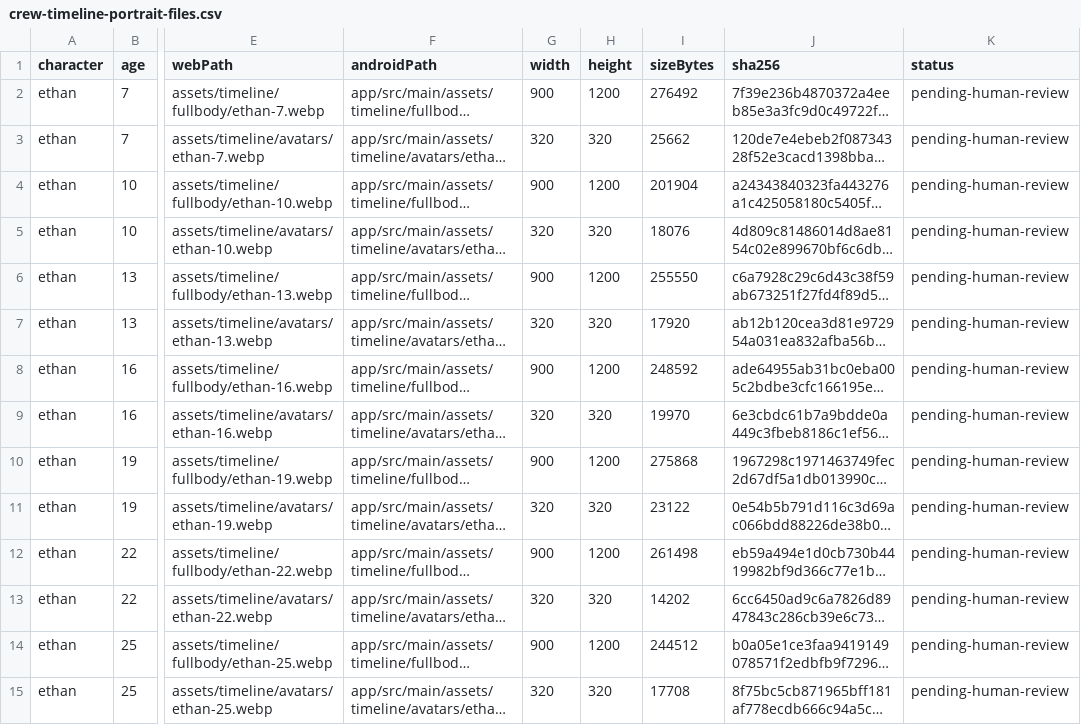
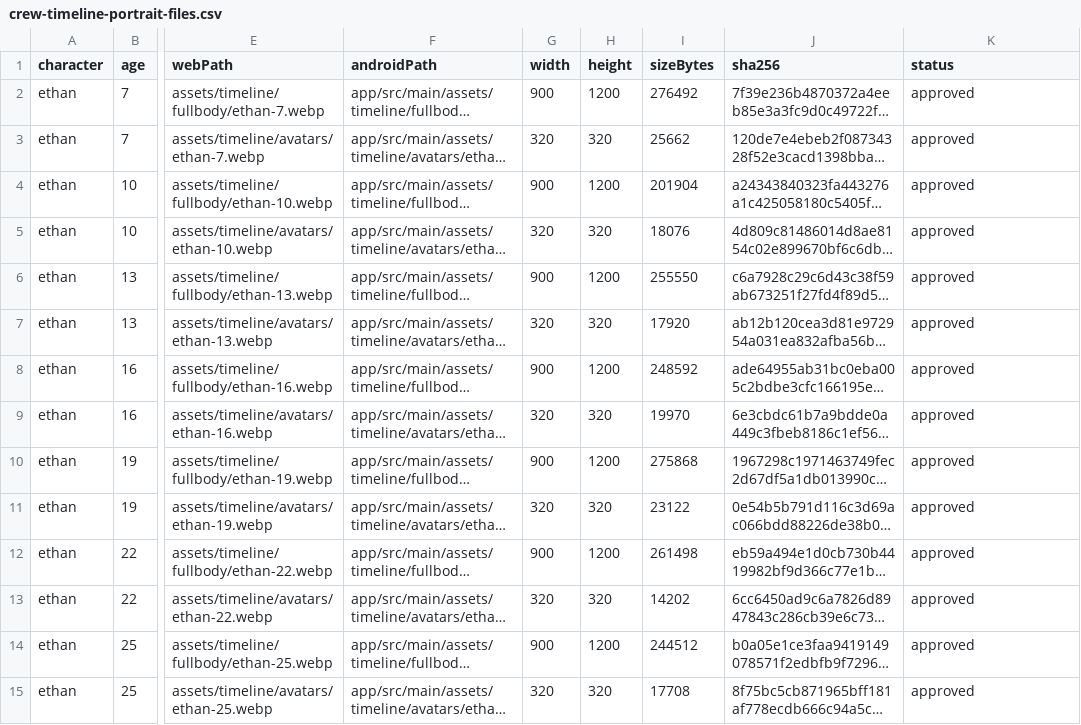
Before and after one commit to magic76/magic76.github.io, a CSV file: docs/crew-timeline-portrait-files.csv, drawn as a sheet; only a part is shown, gaps mark what is left out; long unchanged cells end in …; the diff covers the shown part only; the diff names each change by its address in the sheet, - before the commit and + after, or states it on an @@ line.

Commit message:
feat(timeline): activate user-approved Ethan and Hana photo pairs

```diff
--- a/docs/crew-timeline-portrait-files.csv
+++ b/docs/crew-timeline-portrait-files.csv
-K2:K15 (status): pending-human-review
+K2:K15 (status): approved
```
Also changed, not shown: 34 edited cells elsewhere in this file, 4 other files.
